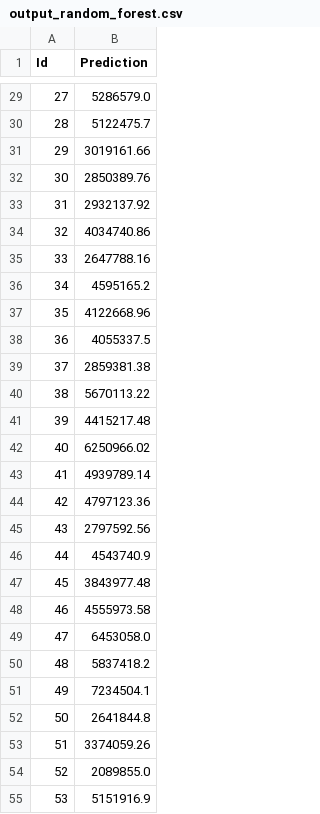
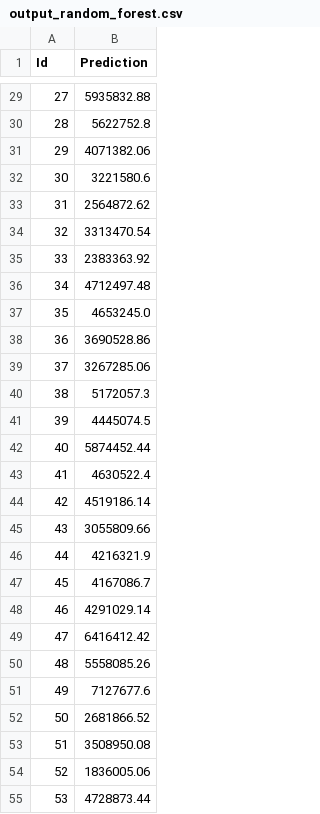
Before and after one commit to alekseymrvsk/restaurant_revenue_xgb, a CSV file: output_random_forest.csv, drawn as a sheet; only a part is shown, gaps mark what is left out; the diff covers the shown part only.

```diff
--- a/output_random_forest.csv
+++ b/output_random_forest.csv
@@ -29,27 +29,27 @@ Id,Prediction
-27 , 5286579.0
-28 , 5122475.7
-29 , 3019161.66
-30 , 2850389.76
-31 , 2932137.92
-32 , 4034740.86
-33 , 2647788.16
-34 , 4595165.2
-35 , 4122668.96
-36 , 4055337.5
-37 , 2859381.38
-38 , 5670113.22
-39 , 4415217.48
-40 , 6250966.02
-41 , 4939789.14
-42 , 4797123.36
-43 , 2797592.56
-44 , 4543740.9
-45 , 3843977.48
-46 , 4555973.58
-47 , 6453058.0
-48 , 5837418.2
-49 , 7234504.1
-50 , 2641844.8
-51 , 3374059.26
-52 , 2089855.0
-53 , 5151916.9
+27 , 5935832.88
+28 , 5622752.8
+29 , 4071382.06
+30 , 3221580.6
+31 , 2564872.62
+32 , 3313470.54
+33 , 2383363.92
+34 , 4712497.48
+35 , 4653245.0
+36 , 3690528.86
+37 , 3267285.06
+38 , 5172057.3
+39 , 4445074.5
+40 , 5874452.44
+41 , 4630522.4
+42 , 4519186.14
+43 , 3055809.66
+44 , 4216321.9
+45 , 4167086.7
+46 , 4291029.14
+47 , 6416412.42
+48 , 5558085.26
+49 , 7127677.6
+50 , 2681866.52
+51 , 3508950.08
+52 , 1836005.06
+53 , 4728873.44
```
Also changed, not shown: 110 edited cells elsewhere in this file, output_xgb.csv, 4 other files.
